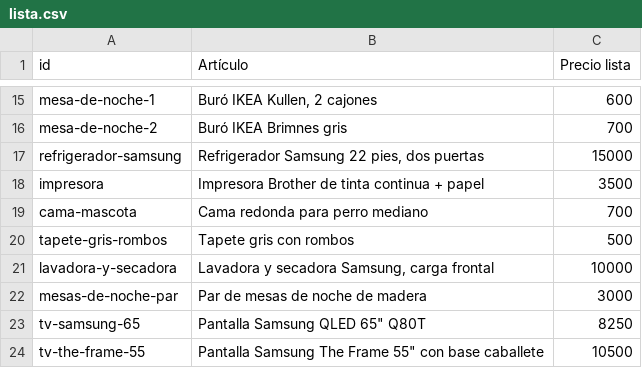
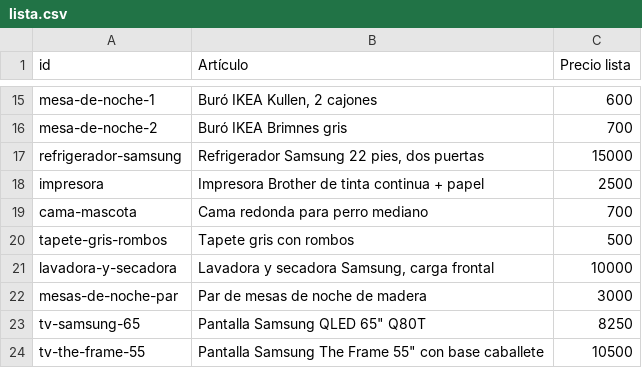
Before and after one commit to erickcival/venta-por-mudanza, a CSV file: lista.csv, drawn as a sheet; only a part is shown, gaps mark what is left out.

```diff
--- a/lista.csv
+++ b/lista.csv
@@ -17,3 +17,3 @@ mesa-de-noche-2,Buró IKEA Brimnes gris,700
 refrigerador-samsung,"Refrigerador Samsung 22 pies, dos puertas",15000
-impresora,Impresora Brother de tinta continua + papel,3500
+impresora,Impresora Brother de tinta continua + papel,2500
 cama-mascota,Cama redonda para perro mediano,700
```
Also changed, not shown: 6 other files.
